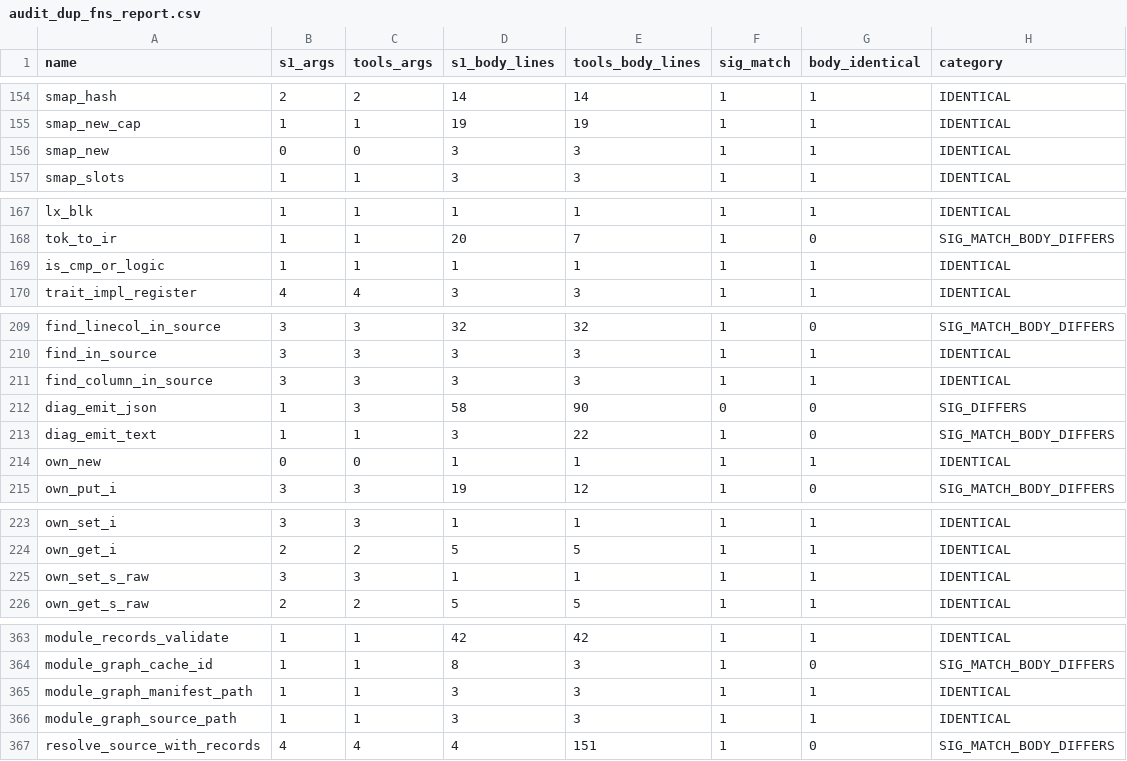
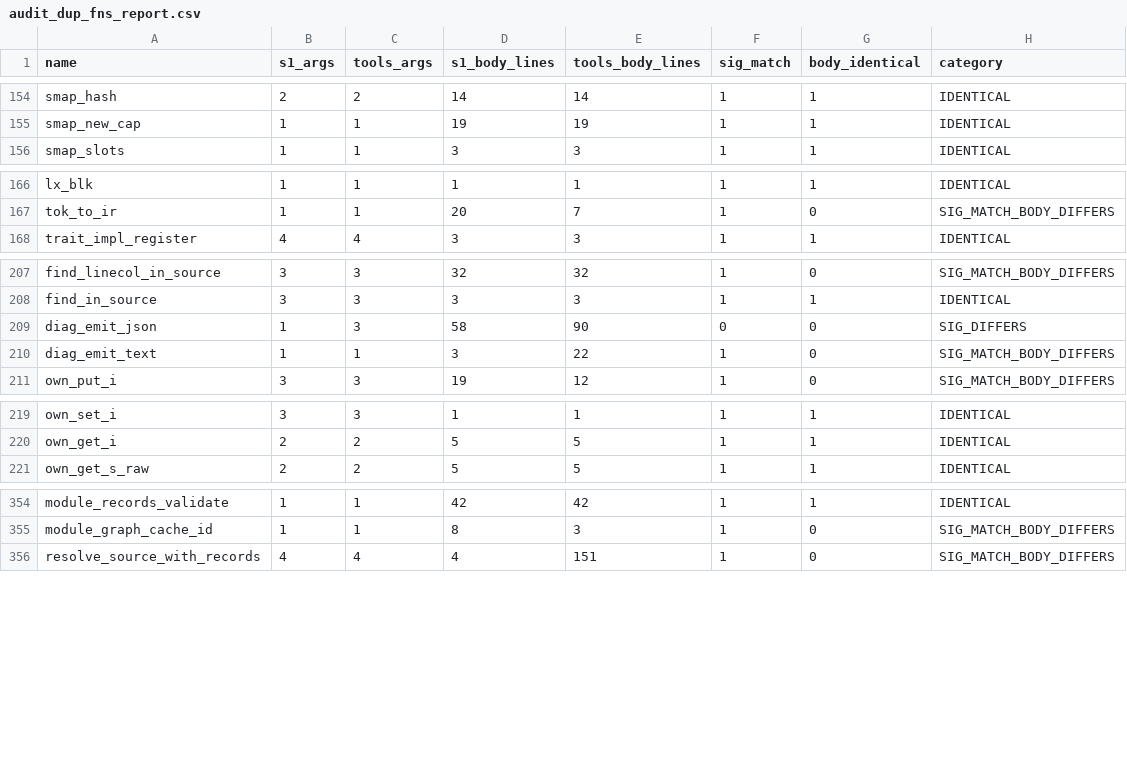
Before and after one commit to APEXINTELORG/Nucleor, a CSV file: tools/audit_dup_fns_report.csv, drawn as a sheet; only a part is shown, gaps mark what is left out; the diff covers the shown part only; the diff names each change by its address in the sheet, - before the commit and + after, or states it on an @@ line.

Commit message:
RFC-0063 shared tools-suite duplicate wave 1

```diff
--- a/tools/audit_dup_fns_report.csv
+++ b/tools/audit_dup_fns_report.csv
-row 156: smap_new | 0 | 0 | 3 | 3 | 1 | 1 | IDENTICAL
-row 169: is_cmp_or_logic | 1 | 1 | 1 | 1 | 1 | 1 | IDENTICAL
-row 211: find_column_in_source | 3 | 3 | 3 | 3 | 1 | 1 | IDENTICAL
-row 214: own_new | 0 | 0 | 1 | 1 | 1 | 1 | IDENTICAL
-row 225: own_set_s_raw | 3 | 3 | 1 | 1 | 1 | 1 | IDENTICAL
-row 365: module_graph_manifest_path | 1 | 1 | 3 | 3 | 1 | 1 | IDENTICAL
-row 366: module_graph_source_path | 1 | 1 | 3 | 3 | 1 | 1 | IDENTICAL
```
Also changed, not shown: 5 removed rows elsewhere in this file, 6 other files.
